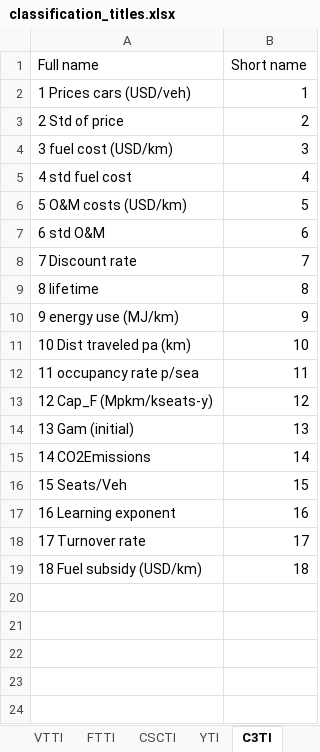
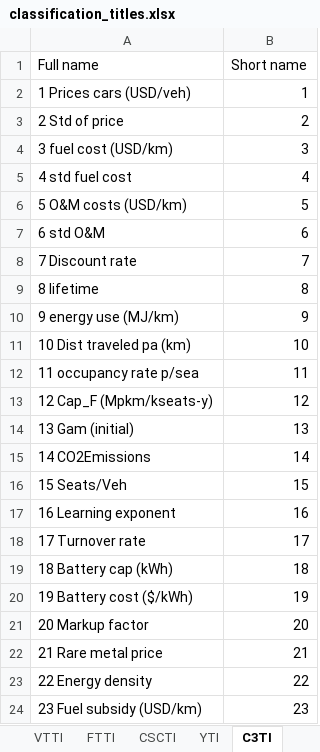
Before and after one commit to cpmodel/FTT_StandAlone, an Excel workbook: Inputs/_MasterFiles/FTT-Tr/Jasleen/FTT_Utilities/classification_titles.xlsx, sheet C3TI, drawn as a sheet; values as stored, in another font and other column widths than the file's, no borders; the diff names each change by its address in the sheet, - before the commit and + after, or states it on an @@ line.

```diff
--- a/Inputs/_MasterFiles/FTT-Tr/Jasleen/FTT_Utilities/classification_titles.xlsx (sheet C3TI)
+++ b/Inputs/_MasterFiles/FTT-Tr/Jasleen/FTT_Utilities/classification_titles.xlsx (sheet C3TI)
-A19 (Full name): 18 Fuel subsidy (USD/km)
+A19 (Full name): 18 Battery cap (kWh)
+row 20: 19 Battery cost ($/kWh) | 19
+row 21: 20 Markup factor | 20
+row 22: 21 Rare metal price | 21
+row 23: 22 Energy density | 22
+row 24: 23 Fuel subsidy (USD/km) | 23
```
Also changed, not shown: Inputs/_MasterFiles/FTT-Tr/Jasleen/RTFS_All_Countries.xlsx, Utilities/titles/classification_titles.xlsx, 9 other files.
